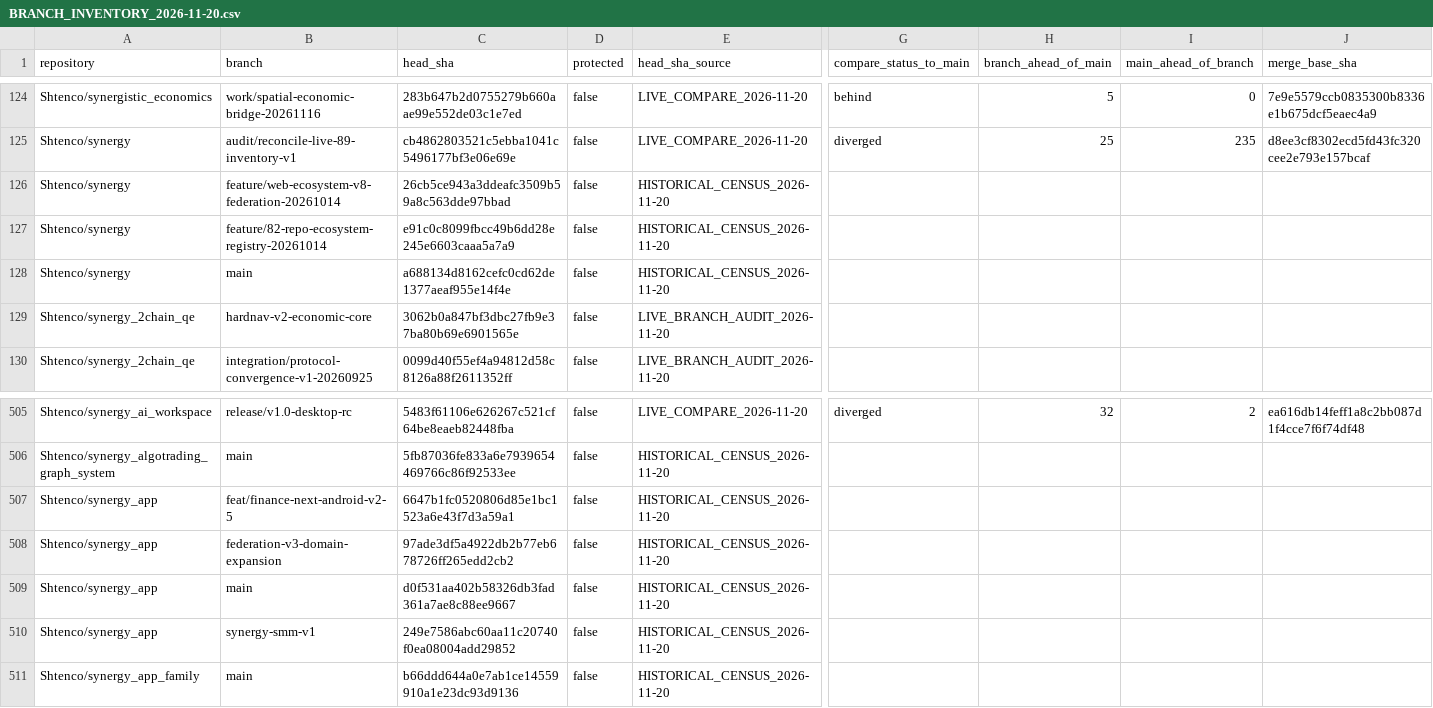
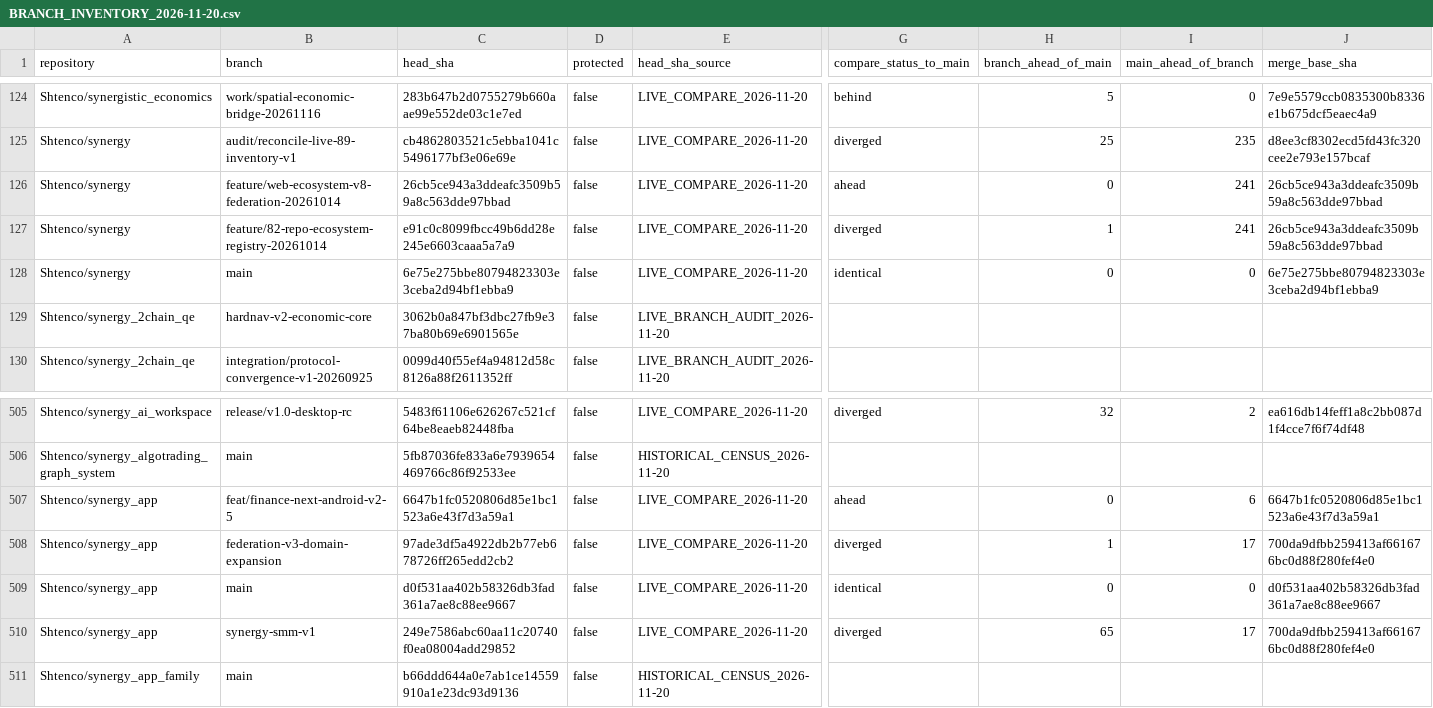
Before and after one commit to Shtenco/synergy, a CSV file: registry/BRANCH_INVENTORY_2026-11-20.csv, drawn as a sheet; only a part is shown, gaps mark what is left out; removed rows and columns are numbered as before the commit, all else as after; rows hold the shown columns only; the diff covers the shown part only; the diff names each change by its address in the sheet, - before the commit and + after, or states it on an @@ line.

Commit message:
audit(branches): sync next 10 branch ancestry rows

```diff
--- a/registry/BRANCH_INVENTORY_2026-11-20.csv
+++ b/registry/BRANCH_INVENTORY_2026-11-20.csv
-E126:E127 (head_sha_source): HISTORICAL_CENSUS_2026-11-20
+E126:E127 (head_sha_source): LIVE_COMPARE_2026-11-20
-G126 (compare_status_to_main): (empty)
+G126 (compare_status_to_main): ahead
-H126 (branch_ahead_of_main): (empty)
+H126 (branch_ahead_of_main): 0
-I126:I127 (main_ahead_of_branch): (empty)
+I126:I127 (main_ahead_of_branch): 241
-J126:J127 (merge_base_sha): (empty)
+J126:J127 (merge_base_sha): 26cb5ce943a3ddeafc3509b59a8c563dde97bbad
-G127 (compare_status_to_main): (empty)
+G127 (compare_status_to_main): diverged
-H127 (branch_ahead_of_main): (empty)
+H127 (branch_ahead_of_main): 1
-row 128: Shtenco/synergy | main | a688134d8162cefc0cd62de1377aeaf955e14f4e | false | HISTORICAL_CENSUS_2026-11-20
+row 128: Shtenco/synergy | main | 6e75e275bbe80794823303e3ceba2d94bf1ebba9 | false | LIVE_COMPARE_2026-11-20 | identical | 0 | 0 | 6e75e275bbe80794823303e3ceba2d94bf1ebba9
-E507:E510 (head_sha_source): HISTORICAL_CENSUS_2026-11-20
+E507:E510 (head_sha_source): LIVE_COMPARE_2026-11-20
-G507 (compare_status_to_main): (empty)
+G507 (compare_status_to_main): ahead
-H507 (branch_ahead_of_main): (empty)
+H507 (branch_ahead_of_main): 0
-I507 (main_ahead_of_branch): (empty)
+I507 (main_ahead_of_branch): 6
-J507 (merge_base_sha): (empty)
+J507 (merge_base_sha): 6647b1fc0520806d85e1bc1523a6e43f7d3a59a1
-G508 (compare_status_to_main): (empty)
+G508 (compare_status_to_main): diverged
-H508 (branch_ahead_of_main): (empty)
+H508 (branch_ahead_of_main): 1
-I508 (main_ahead_of_branch): (empty)
+I508 (main_ahead_of_branch): 17
-J508 (merge_base_sha): (empty)
+J508 (merge_base_sha): 700da9dfbb259413af661676bc0d88f280fef4e0
-G509 (compare_status_to_main): (empty)
+G509 (compare_status_to_main): identical
-H509 (branch_ahead_of_main): (empty)
+H509 (branch_ahead_of_main): 0
-I509 (main_ahead_of_branch): (empty)
+I509 (main_ahead_of_branch): 0
-J509 (merge_base_sha): (empty)
+J509 (merge_base_sha): d0f531aa402b58326db3fad361a7ae8c88ee9667
-G510 (compare_status_to_main): (empty)
+G510 (compare_status_to_main): diverged
-H510 (branch_ahead_of_main): (empty)
+H510 (branch_ahead_of_main): 65
-I510 (main_ahead_of_branch): (empty)
+I510 (main_ahead_of_branch): 17
-J510 (merge_base_sha): (empty)
+J510 (merge_base_sha): 700da9dfbb259413af661676bc0d88f280fef4e0
```
Also changed, not shown: 15 edited cells elsewhere in this file.
